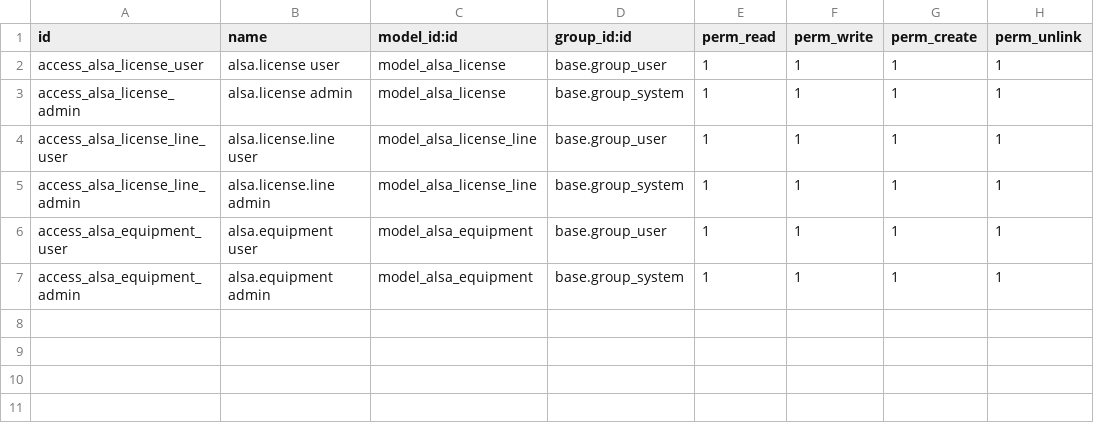
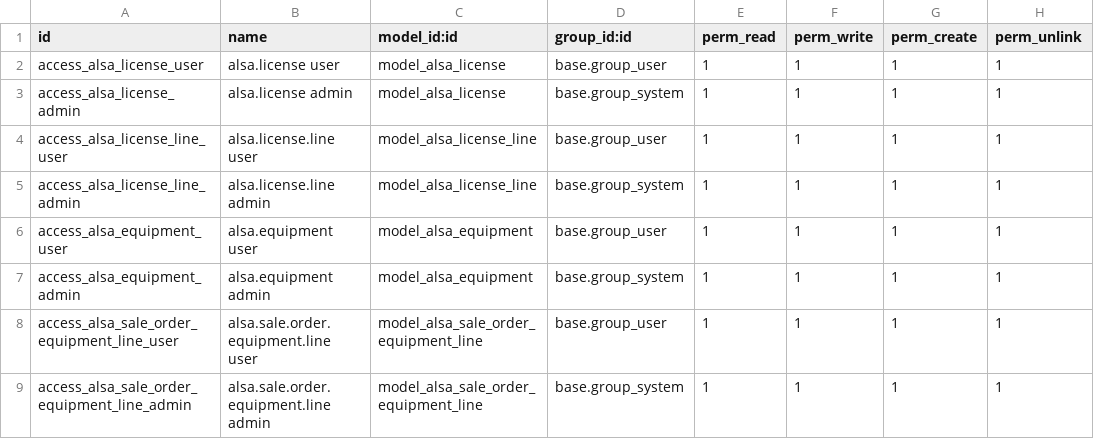
Before and after one commit to BethelSalazar-alsa/Alsa-Informatica, a CSV file: alsa_licensing/security/ir.model.access.csv, drawn as a sheet; the diff names each change by its address in the sheet, - before the commit and + after, or states it on an @@ line.

Commit message:
Move sale equipment selection into customer table

```diff
--- a/alsa_licensing/security/ir.model.access.csv
+++ b/alsa_licensing/security/ir.model.access.csv
+row 8: access_alsa_sale_order_equipment_line_user | alsa.sale.order.equipment.line user | model_alsa_sale_order_equipment_line | base.group_user | 1 | 1 | 1 | 1
+row 9: access_alsa_sale_order_equipment_line_admin | alsa.sale.order.equipment.line admin | model_alsa_sale_order_equipment_line | base.group_system | 1 | 1 | 1 | 1
```
Also changed, not shown: 3 other files.
